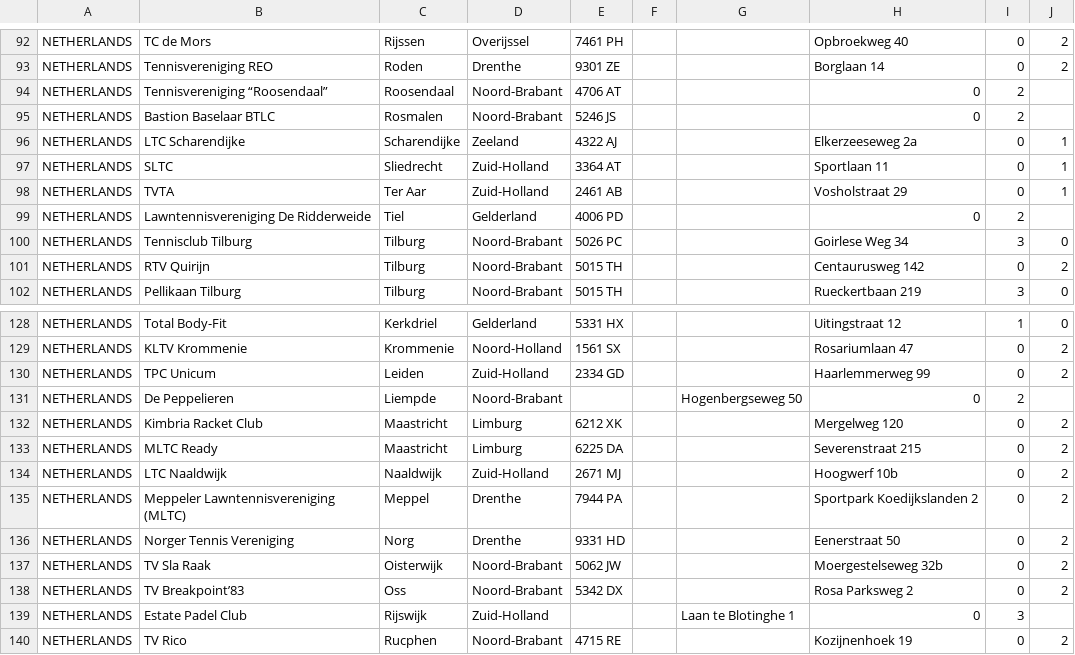
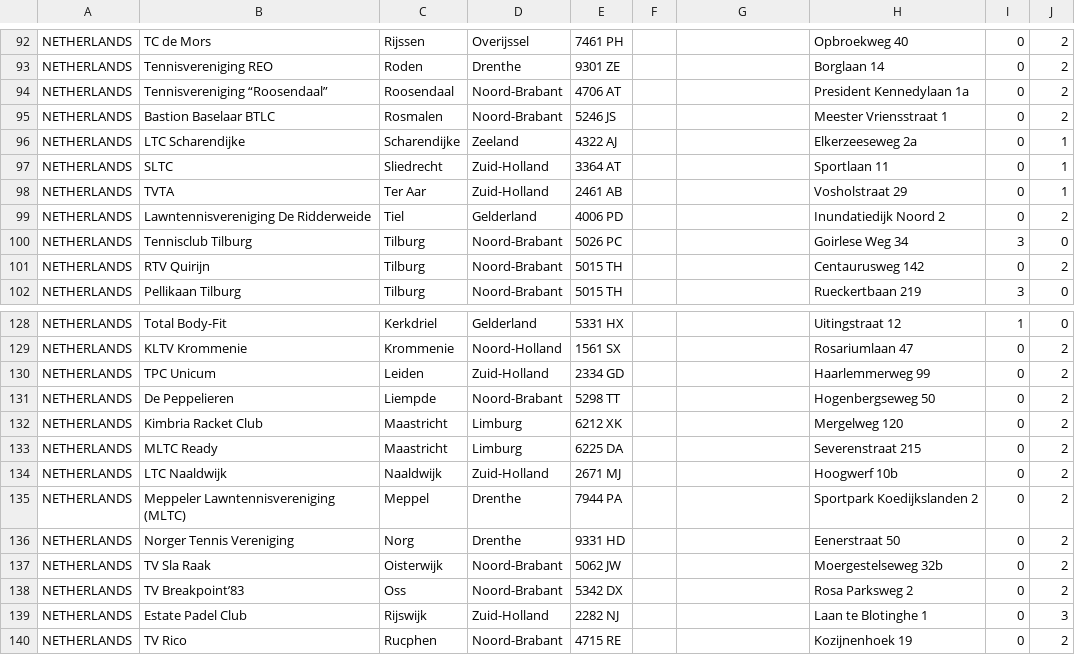
Before and after one commit to Padelanalytics/padelanalytics, a CSV file: tournaments/csv/NED_clubs_utf8.csv, drawn as a sheet; only a part is shown, gaps mark what is left out.

Commit message:
Fix clubs error at csv file.

```diff
--- a/tournaments/csv/NED_clubs_utf8.csv
+++ b/tournaments/csv/NED_clubs_utf8.csv
@@ -93,4 +93,4 @@ NETHERLANDS;TC de Mors;Rijssen;Overijssel;7461 PH;;;Opbroekweg 40;0;2
 NETHERLANDS;Tennisvereniging REO;Roden;Drenthe;9301 ZE;;;Borglaan 14;0;2
-NETHERLANDS;Tennisvereniging “Roosendaal”;Roosendaal;Noord-Brabant;4706 AT;;;0;2
-NETHERLANDS;Bastion Baselaar BTLC;Rosmalen;Noord-Brabant;5246 JS;;;0;2
+NETHERLANDS;Tennisvereniging “Roosendaal”;Roosendaal;Noord-Brabant;4706 AT;;;President Kennedylaan 1a;0;2
+NETHERLANDS;Bastion Baselaar BTLC;Rosmalen;Noord-Brabant;5246 JS;;;Meester Vriensstraat 1;0;2
 NETHERLANDS;LTC Scharendijke;Scharendijke;Zeeland;4322 AJ;;;Elkerzeeseweg 2a;0;1
@@ -98,3 +98,3 @@ NETHERLANDS;SLTC;Sliedrecht;Zuid-Holland;3364 AT;;;Sportlaan 11;0;1
 NETHERLANDS;TVTA;Ter Aar;Zuid-Holland;2461 AB;;;Vosholstraat 29;0;1
-NETHERLANDS;Lawntennisvereniging De Ridderweide;Tiel;Gelderland;4006 PD;;;0;2
+NETHERLANDS;Lawntennisvereniging De Ridderweide;Tiel;Gelderland;4006 PD;;;Inundatiedijk Noord 2;0;2
 NETHERLANDS;Tennisclub Tilburg;Tilburg;Noord-Brabant;5026 PC;;;Goirlese Weg 34;3;0
@@ -130,3 +130,3 @@ NETHERLANDS;KLTV Krommenie;Krommenie;Noord-Holland;1561 SX;;;Rosariumlaan 47;0;2
 NETHERLANDS;TPC Unicum;Leiden;Zuid-Holland;2334 GD;;;Haarlemmerweg 99;0;2
-NETHERLANDS;De Peppelieren;Liempde;Noord-Brabant;;;Hogenbergseweg 50;0;2
+NETHERLANDS;De Peppelieren;Liempde;Noord-Brabant;5298 TT;;;Hogenbergseweg 50;0;2
 NETHERLANDS;Kimbria Racket Club;Maastricht;Limburg;6212 XK;;;Mergelweg 120;0;2
@@ -138,3 +138,3 @@ NETHERLANDS;TV Sla Raak;Oisterwijk;Noord-Brabant;5062 JW;;;Moergestelseweg 32b;0
 NETHERLANDS;TV Breakpoint’83;Oss;Noord-Brabant;5342 DX;;;Rosa Parksweg 2;0;2
-NETHERLANDS;Estate Padel Club;Rijswijk;Zuid-Holland;;;Laan te Blotinghe 1;0;3
+NETHERLANDS;Estate Padel Club;Rijswijk;Zuid-Holland;2282 NJ;;;Laan te Blotinghe 1;0;3
 NETHERLANDS;TV Rico;Rucphen;Noord-Brabant;4715 RE;;;Kozijnenhoek 19;0;2
```
